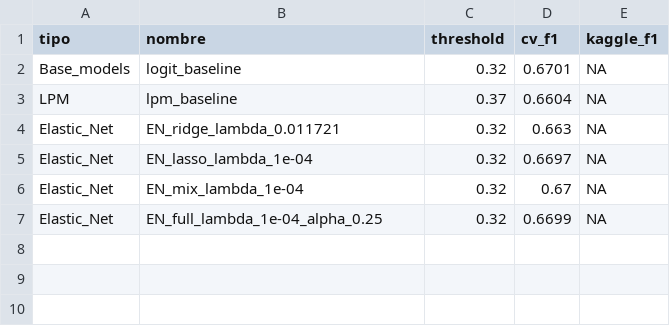
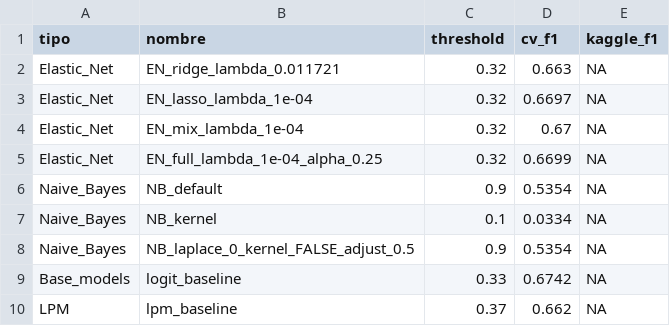
Before and after one commit to camilorianog/BDML_PS02_Equipo_02, a CSV file: 02_models/log.csv, drawn as a sheet.

```diff
--- a/02_models/log.csv
+++ b/02_models/log.csv
@@ -1,4 +1,2 @@
 "tipo","nombre","threshold","cv_f1","kaggle_f1"
-"Base_models","logit_baseline",0.32,0.6701,NA
-"LPM","lpm_baseline",0.37,0.6604,NA
 "Elastic_Net","EN_ridge_lambda_0.011721",0.32,0.663,NA
@@ -7 +5,6 @@
 "Elastic_Net","EN_full_lambda_1e-04_alpha_0.25",0.32,0.6699,NA
+"Naive_Bayes","NB_default",0.9,0.5354,NA
+"Naive_Bayes","NB_kernel",0.1,0.0334,NA
+"Naive_Bayes","NB_laplace_0_kernel_FALSE_adjust_0.5",0.9,0.5354,NA
+"Base_models","logit_baseline",0.33,0.6742,NA
+"LPM","lpm_baseline",0.37,0.662,NA
```
Also changed, not shown: 9 other files.
